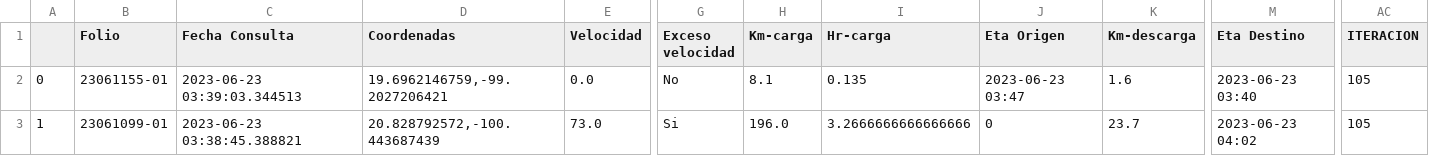
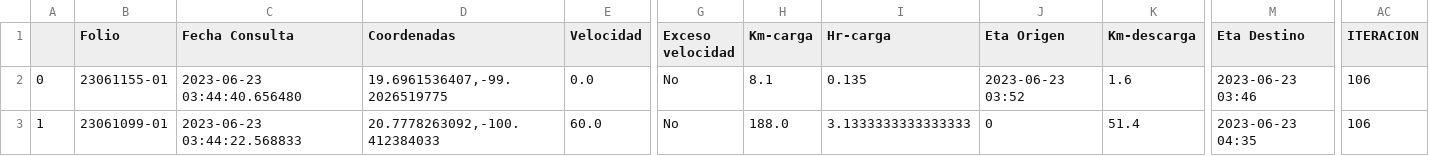
Before and after one commit to NLSCDA/Proyecto-Prisma, a CSV file: Ultima_Consulta.csv, drawn as a sheet; only a part is shown, gaps mark what is left out; the diff covers the shown part only; the diff names each change by its address in the sheet, - before the commit and + after, or states it on an @@ line.

Commit message:
Actualizacion

```diff
--- a/Ultima_Consulta.csv
+++ b/Ultima_Consulta.csv
-C2 (Fecha Consulta): 2023-06-23 03:39:03.344513
+C2 (Fecha Consulta): 2023-06-23 03:44:40.656480
-D2 (Coordenadas): 19.6962146759,-99.2027206421
+D2 (Coordenadas): 19.6961536407,-99.2026519775
-J2 (Eta Origen): 2023-06-23 03:47
+J2 (Eta Origen): 2023-06-23 03:52
-M2 (Eta Destino): 2023-06-23 03:40
+M2 (Eta Destino): 2023-06-23 03:46
-AC2:AC3 (ITERACION): 105
+AC2:AC3 (ITERACION): 106
-C3 (Fecha Consulta): 2023-06-23 03:38:45.388821
+C3 (Fecha Consulta): 2023-06-23 03:44:22.568833
-D3 (Coordenadas): 20.828792572,-100.443687439
+D3 (Coordenadas): 20.7778263092,-100.412384033
-E3 (Velocidad): 73.0
+E3 (Velocidad): 60.0
-G3 (Exceso velocidad): Si
+G3 (Exceso velocidad): No
-H3 (Km-carga): 196.0
+H3 (Km-carga): 188.0
-I3 (Hr-carga): 3.2666666666666666
+I3 (Hr-carga): 3.1333333333333333
-K3 (Km-descarga): 23.7
+K3 (Km-descarga): 51.4
-M3 (Eta Destino): 2023-06-23 04:02
+M3 (Eta Destino): 2023-06-23 04:35
```
Also changed, not shown: 2 edited cells elsewhere in this file.
